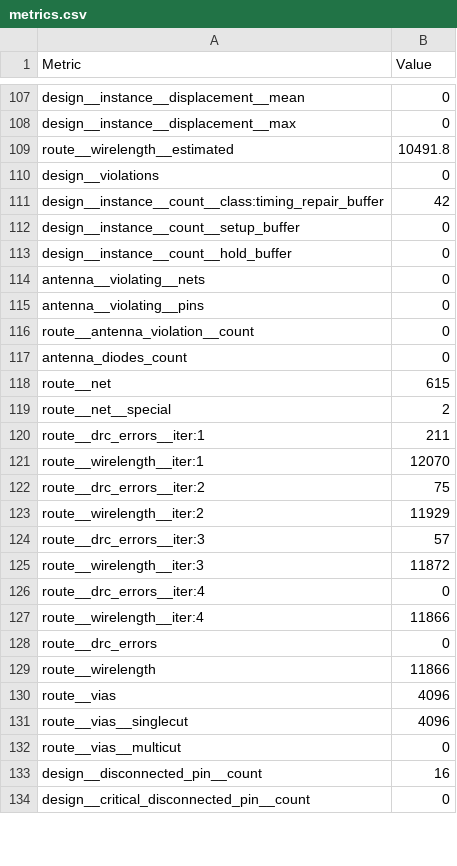
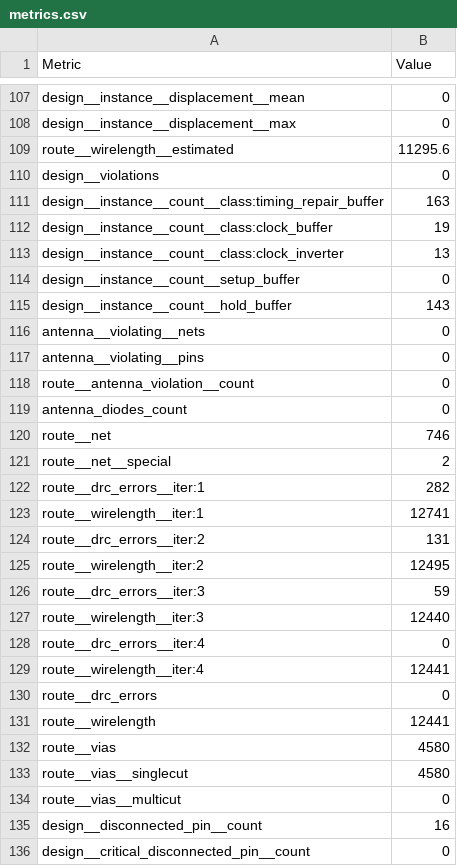
Before and after one commit to htfab/tinytapeout-cad-25a, a CSV file: projects/tt_um_daobaanh_rng/stats/metrics.csv, drawn as a sheet; only a part is shown, gaps mark what is left out; the diff covers the shown part only.

```diff
--- a/projects/tt_um_daobaanh_rng/stats/metrics.csv
+++ b/projects/tt_um_daobaanh_rng/stats/metrics.csv
@@ -108,7 +108,9 @@ design__instance__displacement__mean,0
 design__instance__displacement__max,0
-route__wirelength__estimated,10491.8
+route__wirelength__estimated,11295.6
 design__violations,0
-design__instance__count__class:timing_repair_buffer,42
+design__instance__count__class:timing_repair_buffer,163
+design__instance__count__class:clock_buffer,19
+design__instance__count__class:clock_inverter,13
 design__instance__count__setup_buffer,0
-design__instance__count__hold_buffer,0
+design__instance__count__hold_buffer,143
 antenna__violating__nets,0
@@ -117,16 +119,16 @@ route__antenna_violation__count,0
 antenna_diodes_count,0
-route__net,615
+route__net,746
 route__net__special,2
-route__drc_errors__iter:1,211
-route__wirelength__iter:1,12070
-route__drc_errors__iter:2,75
-route__wirelength__iter:2,11929
-route__drc_errors__iter:3,57
-route__wirelength__iter:3,11872
+route__drc_errors__iter:1,282
+route__wirelength__iter:1,12741
+route__drc_errors__iter:2,131
+route__wirelength__iter:2,12495
+route__drc_errors__iter:3,59
+route__wirelength__iter:3,12440
 route__drc_errors__iter:4,0
-route__wirelength__iter:4,11866
+route__wirelength__iter:4,12441
 route__drc_errors,0
-route__wirelength,11866
-route__vias,4096
-route__vias__singlecut,4096
+route__wirelength,12441
+route__vias,4580
+route__vias__singlecut,4580
 route__vias__multicut,0
```
Also changed, not shown: 111 edited cells elsewhere in this file, 6 other files.
